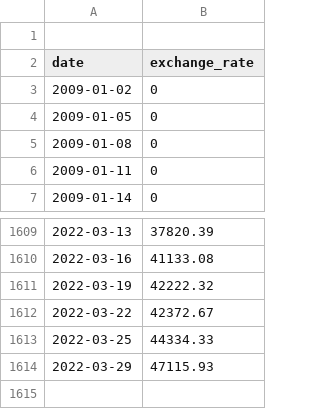
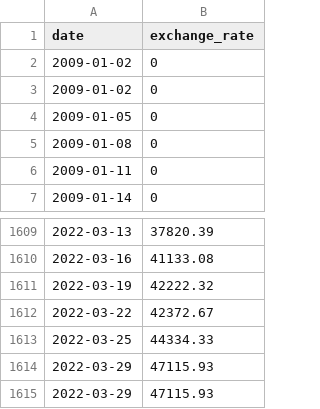
Before and after one commit to Kurama77190/PISCINE_CPP, a CSV file: M9/ex00/data.csv, drawn as a sheet; only a part is shown, gaps mark what is left out.

```diff
--- a/M9/ex00/data.csv
+++ b/M9/ex00/data.csv
@@ -1,4 +1,4 @@
-
 date,exchange_rate
 2009-01-02,0
+2009-01-02,0
 2009-01-05,0
@@ -1613,2 +1613,3 @@ date,exchange_rate
 2022-03-25,44334.33
+2022-03-29,47115.93
 2022-03-29,47115.93
```
Also changed, not shown: 6 other files.
